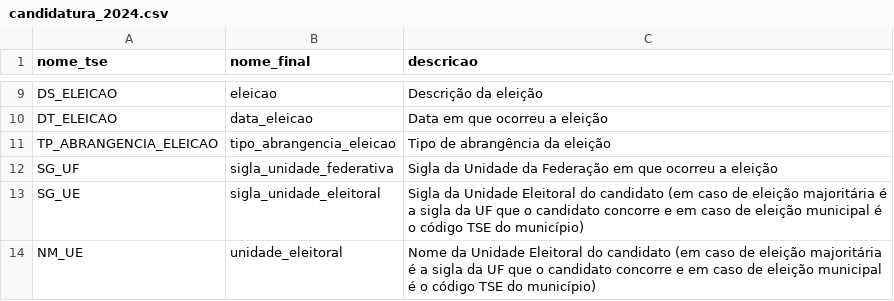
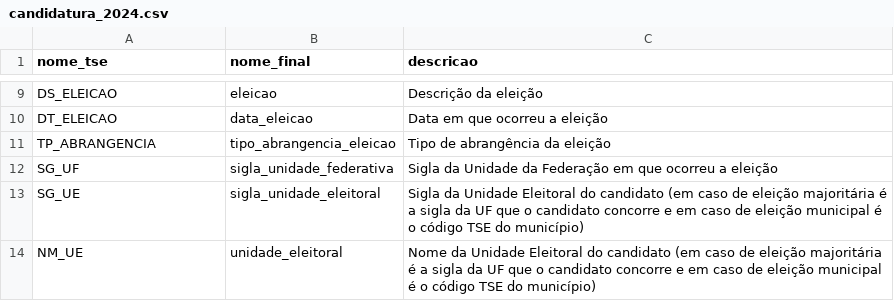
Before and after one commit to turicas/eleicoes-brasil, a CSV file: headers/candidatura_2024.csv, drawn as a sheet; only a part is shown, gaps mark what is left out.

Commit message:
Altera campo para candidatura 2024

```diff
--- a/headers/candidatura_2024.csv
+++ b/headers/candidatura_2024.csv
@@ -10,3 +10,3 @@
 "DT_ELEICAO","data_eleicao","Data em que ocorreu a eleição"
-"TP_ABRANGENCIA_ELEICAO","tipo_abrangencia_eleicao","Tipo de abrangência da eleição"
+"TP_ABRANGENCIA","tipo_abrangencia_eleicao","Tipo de abrangência da eleição"
 "SG_UF","sigla_unidade_federativa","Sigla da Unidade da Federação em que ocorreu a eleição"
```
